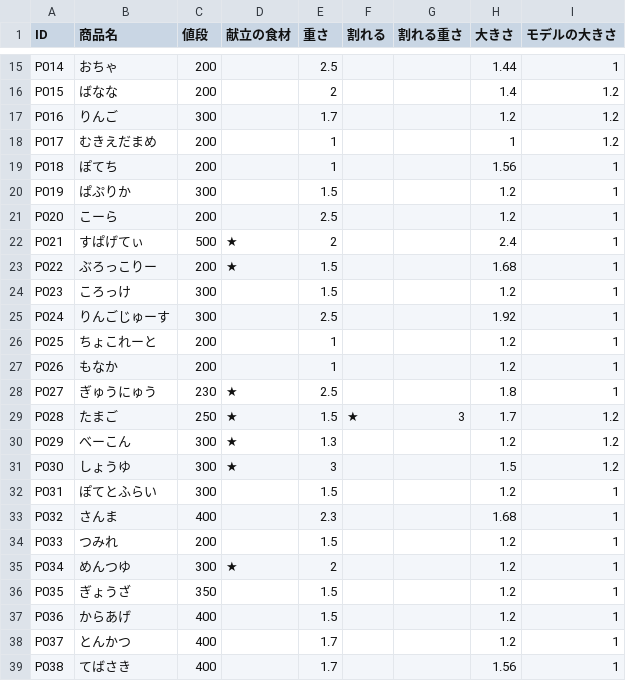
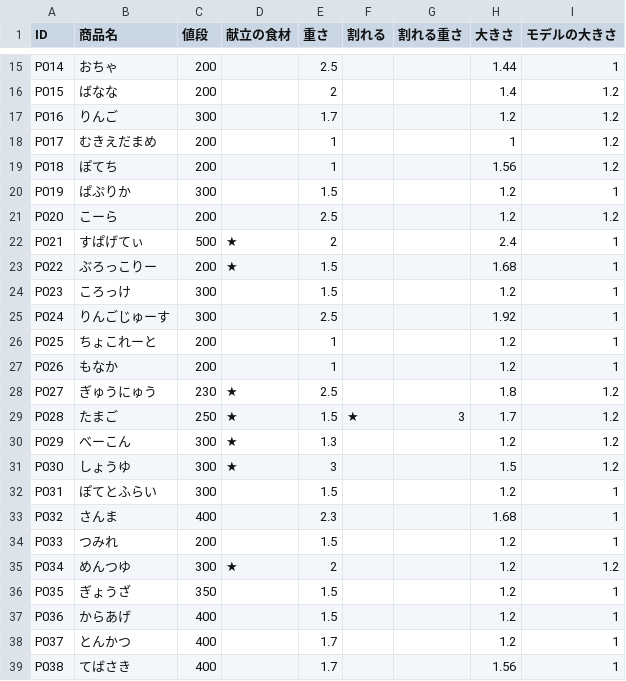
Before and after one commit to Takahiro004/test, a CSV file: Assets/syouhinn/商品ステータス.csv, drawn as a sheet; only a part is shown, gaps mark what is left out.

```diff
--- a/Assets/syouhinn/商品ステータス.csv
+++ b/Assets/syouhinn/商品ステータス.csv
@@ -18,5 +18,5 @@ P016,りんご,300,,1.7,,,1.2,1.2
 P017,むきえだまめ,200,,1,,,1,1.2
-P018,ぽてち,200,,1,,,1.56,1
+P018,ぽてち,200,,1,,,1.56,1.2
 P019,ぱぷりか,300,,1.5,,,1.2,1
-P020,こーら,200,,2.5,,,1.2,1
+P020,こーら,200,,2.5,,,1.2,1.2
 P021,すぱげてぃ,500,★,2,,,2.4,1
@@ -27,3 +27,3 @@ P025,ちょこれーと,200,,1,,,1.2,1
 P026,もなか,200,,1,,,1.2,1
-P027,ぎゅうにゅう,230,★,2.5,,,1.8,1
+P027,ぎゅうにゅう,230,★,2.5,,,1.8,1.2
 P028,たまご,250,★,1.5,★,3,1.7,1.2
@@ -34,3 +34,3 @@ P032,さんま,400,,2.3,,,1.68,1
 P033,つみれ,200,,1.5,,,1.2,1
-P034,めんつゆ,300,★,2,,,1.2,1
+P034,めんつゆ,300,★,2,,,1.2,1.2
 P035,ぎょうざ,350,,1.5,,,1.2,1
```
